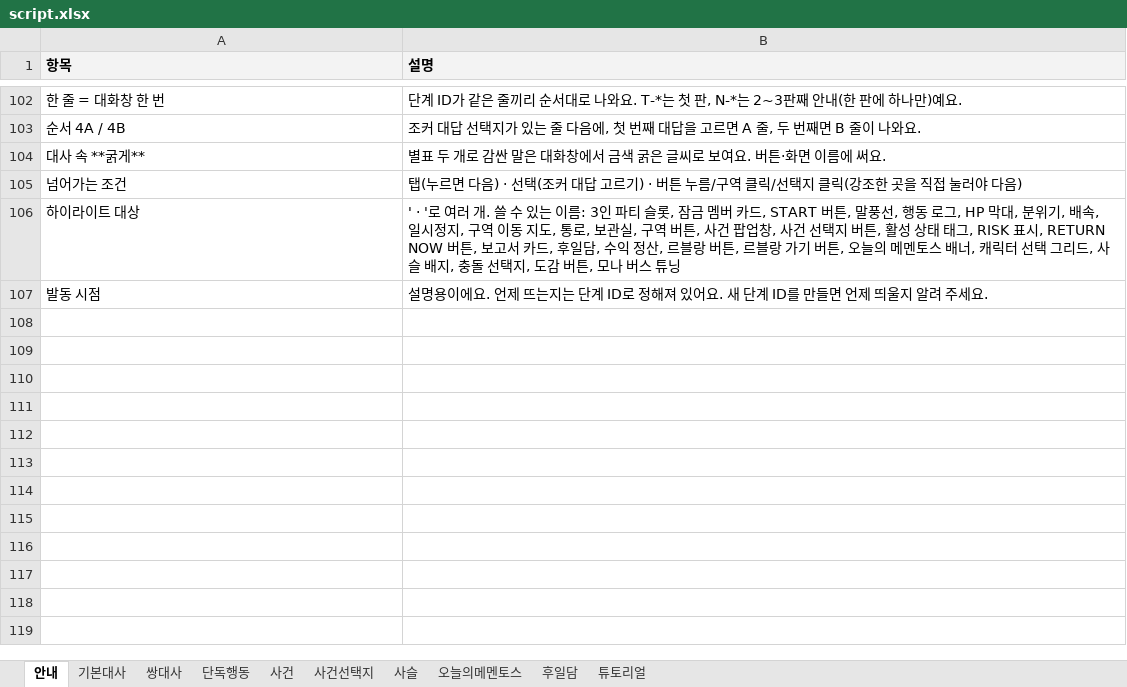
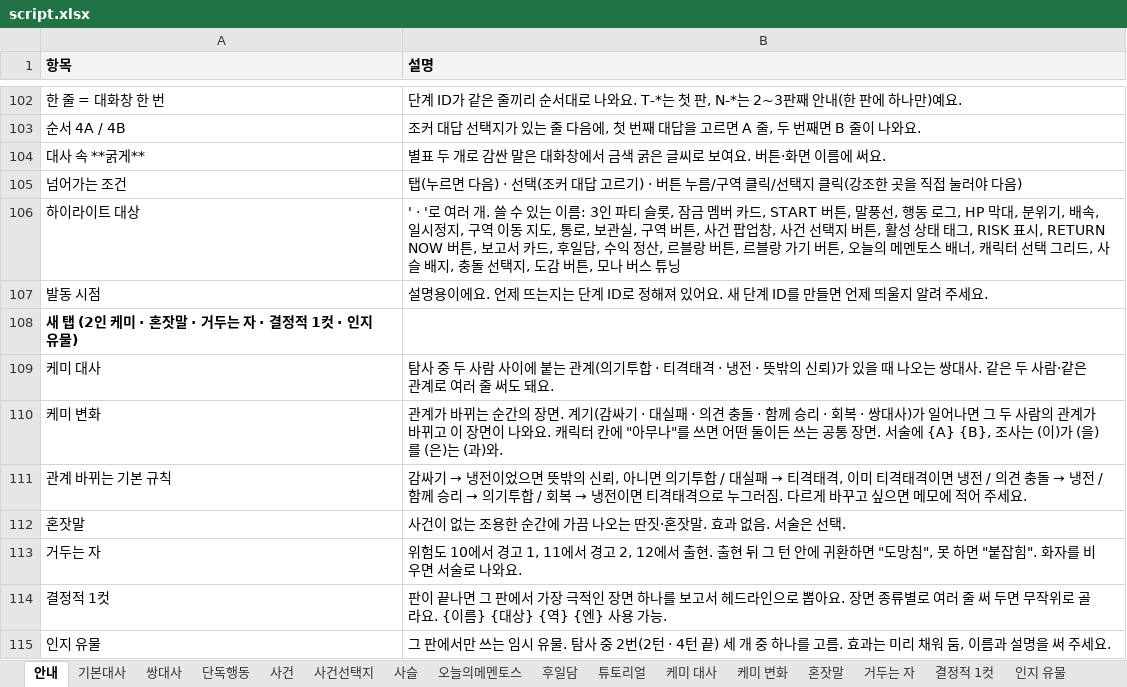
Before and after one commit to youa1037-tech/mementos, an Excel workbook: content/script.xlsx, sheet 안내, drawn as a sheet; only a part is shown, gaps mark what is left out; values as stored, in another font and other column widths than the file's, no borders; the diff names each change by its address in the sheet, - before the commit and + after, or states it on an @@ line.

```diff
--- a/content/script.xlsx (sheet 안내)
+++ b/content/script.xlsx (sheet 안내)
+sheet tab: 케미 대사
+sheet tab: 케미 변화
+sheet tab: 혼잣말
+sheet tab: 거두는 자
+sheet tab: 결정적 1컷
+sheet tab: 인지 유물
+row 108: 새 탭 (2인 케미 · 혼잣말 · 거두는 자 · 결정적 1컷 · 인지 유물)
+row 109: 케미 대사 | 탐사 중 두 사람 사이에 붙는 관계(의기투합 · 티격태격 · 냉전 · 뜻밖의 신뢰)가 있을 때 나오는 쌍대사. 같은 두 사람·같은 관계로 여러 줄 써도 돼요.
+row 110: 케미 변화 | 관계가 바뀌는 순간의 장면. 계기(감싸기 · 대실패 · 의견 충돌 · 함께 승리 · 회복 · 쌍대사)가 일어나면 그 두 사람의 관계가 바뀌고 이 장면이 나와요. 캐릭터 칸에 "아무나"를 쓰면 어떤 둘이든 쓰는 공통 장면. 서술에 {A} {B}, 조사는 (이)가 (을)를 (은)는 (과)와.
+row 111: 관계 바뀌는 기본 규칙 | 감싸기 → 냉전이었으면 뜻밖의 신뢰, 아니면 의기투합 / 대실패 → 티격태격, 이미 티격태격이면 냉전 / 의견 충돌 → 냉전 / 함께 승리 → 의기투합 / 회복 → 냉전이면 티격태격으로 누그러짐. 다르게 바꾸고 싶으면 메모에 적어 주세요.
+row 112: 혼잣말 | 사건이 없는 조용한 순간에 가끔 나오는 딴짓·혼잣말. 효과 없음. 서술은 선택.
+row 113: 거두는 자 | 위험도 10에서 경고 1, 11에서 경고 2, 12에서 출현. 출현 뒤 그 턴 안에 귀환하면 "도망침", 못 하면 "붙잡힘". 화자를 비우면 서술로 나와요.
+row 114: 결정적 1컷 | 판이 끝나면 그 판에서 가장 극적인 장면 하나를 보고서 헤드라인으로 뽑아요. 장면 종류별로 여러 줄 써 두면 무작위로 골라요. {이름} {대상} {역} {엔} 사용 가능.
+row 115: 인지 유물 | 그 판에서만 쓰는 임시 유물. 탐사 중 2번(2턴 · 4턴 끝) 세 개 중 하나를 고름. 효과는 미리 채워 둠, 이름과 설명을 써 주세요.
```
